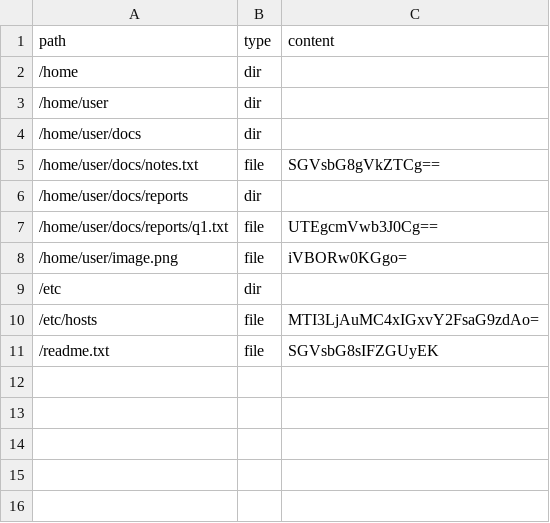
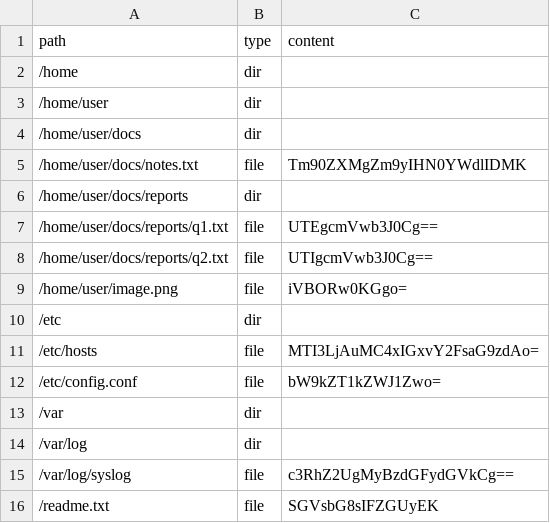
Before and after one commit to EgorDevRus/Egor_Rusakov_IKBO-17-25, a CSV file: practical_1/2_part/data/vfs_full.csv, drawn as a sheet; the diff names each change by its address in the sheet, - before the commit and + after, or states it on an @@ line.

```diff
--- a/practical_1/2_part/data/vfs_full.csv
+++ b/practical_1/2_part/data/vfs_full.csv
-C5 (content): SGVsbG8gVkZTCg==
+C5 (content): Tm90ZXMgZm9yIHN0YWdlIDMK
+row 8: /home/user/docs/reports/q2.txt | file | UTIgcmVwb3J0Cg==
+row 12: /etc/config.conf | file | bW9kZT1kZWJ1Zwo=
+row 13: /var | dir
+row 14: /var/log | dir
+row 15: /var/log/syslog | file | c3RhZ2UgMyBzdGFydGVkCg==
```
Also changed, not shown: 15 other files.
